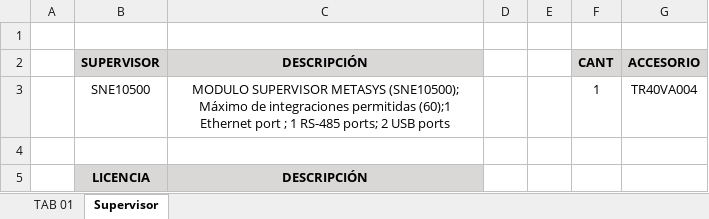
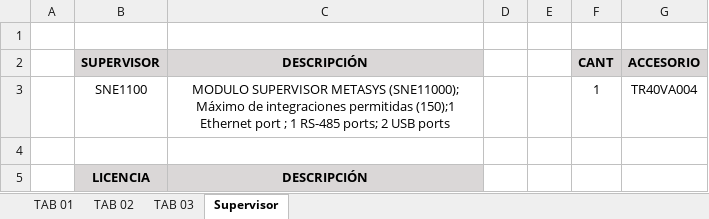
Before and after one commit to duvanceliz/apptsinc, an Excel workbook: tsinc/static/points/Points.xlsx, sheet Supervisor, drawn as a sheet; values as stored, in another font and other column widths than the file's, no borders; the diff names each change by its address in the sheet, - before the commit and + after, or states it on an @@ line.

```diff
--- a/tsinc/static/points/Points.xlsx (sheet Supervisor)
+++ b/tsinc/static/points/Points.xlsx (sheet Supervisor)
+sheet tab: TAB 02
+sheet tab: TAB 03
-B3 (SUPERVISOR): SNE10500
+B3 (SUPERVISOR): SNE1100
-C3 (DESCRIPCIÓN): …SUPERVISOR METASYS (SNE10500); Máximo de integraciones permitidas (60);1 Ethernet port…
+C3 (DESCRIPCIÓN): …SUPERVISOR METASYS (SNE11000); Máximo de integraciones permitidas (150);1 Ethernet port…
```
Also changed, not shown: sheet TAB 01, 29 other files.
